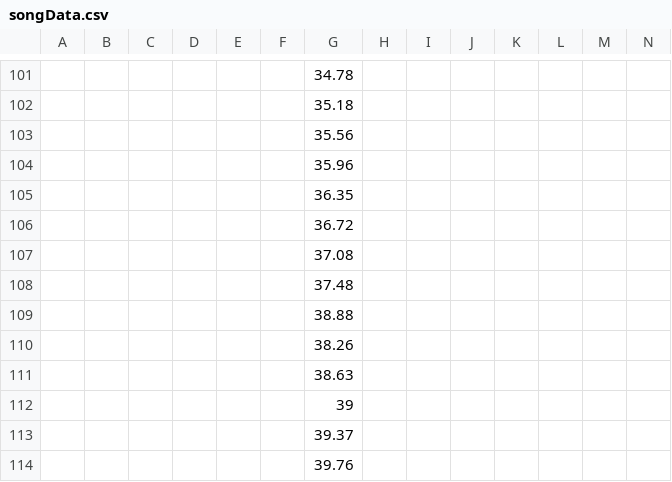
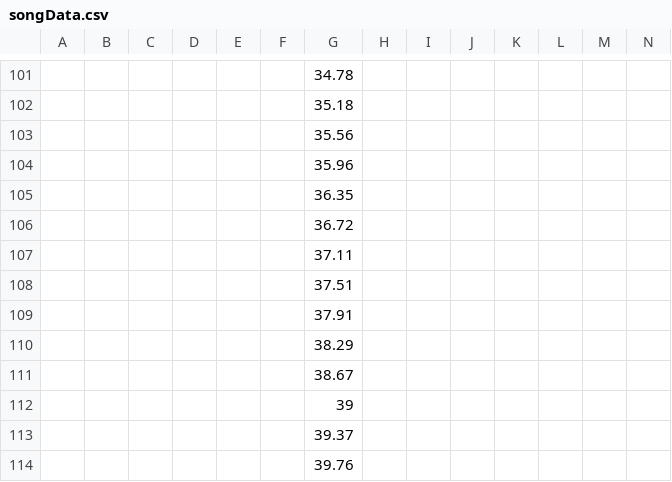
Before and after one commit to altniu/sutraGameServer, a CSV file: server/gameonce/game/songData.csv, drawn as a sheet; only a part is shown, gaps mark what is left out; the diff names each change by its address in the sheet, - before the commit and + after, or states it on an @@ line.

```diff
--- a/server/gameonce/game/songData.csv
+++ b/server/gameonce/game/songData.csv
-G107: 37.08
+G107: 37.11
-G108: 37.48
+G108: 37.51
-G109: 38.88
+G109: 37.91
-G110: 38.26
+G110: 38.29
-G111: 38.63
+G111: 38.67
```
Also changed, not shown: 3 other files.
